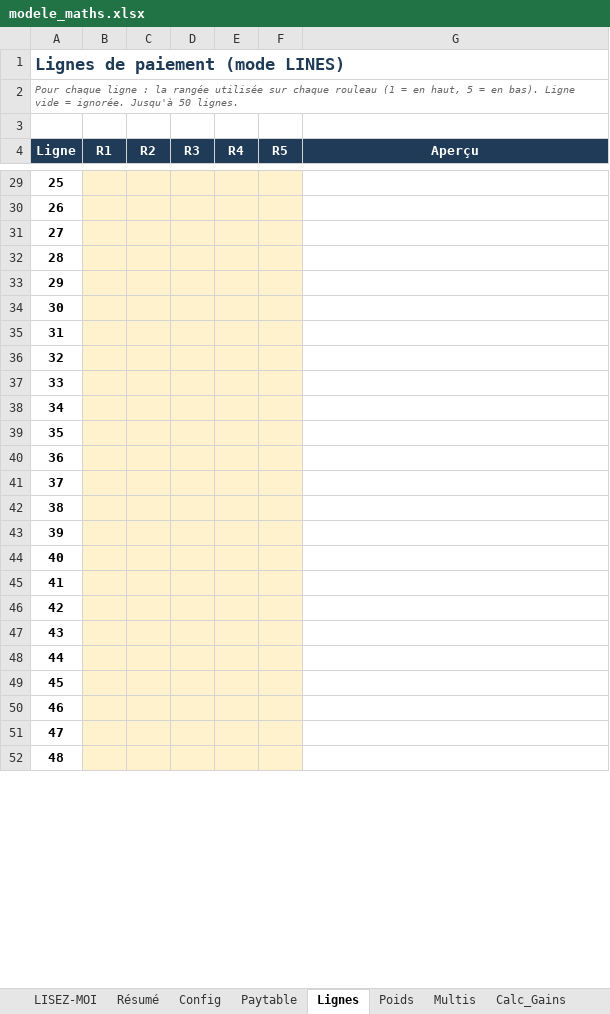
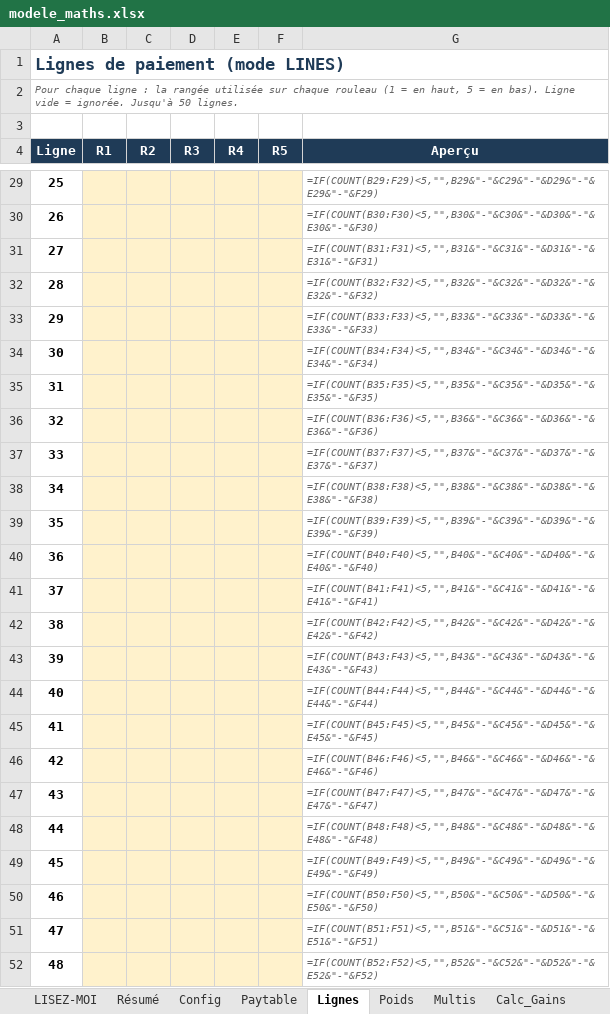
Before and after one commit to Slisxk/Slots, an Excel workbook: modele_maths/modele_maths.xlsx, sheet Lignes, drawn as a sheet; only a part is shown, gaps mark what is left out; values as stored, in another font and other column widths than the file's, no borders; formulas without a stored value are shown as written; the diff covers the shown part only; the diff names each change by its address in the sheet, - before the commit and + after, or states it on an @@ line.

```diff
--- a/modele_maths/modele_maths.xlsx (sheet Lignes)
+++ b/modele_maths/modele_maths.xlsx (sheet Lignes)
-G29 (Aperçu): (empty)
+G29 (Aperçu): =IF(COUNT(B29:F29)<5,"",B29&"-"&C29&"-"&D29&"-"&E29&"-"&F29)
-G30 (Aperçu): (empty)
+G30 (Aperçu): =IF(COUNT(B30:F30)<5,"",B30&"-"&C30&"-"&D30&"-"&E30&"-"&F30)
-G31 (Aperçu): (empty)
+G31 (Aperçu): =IF(COUNT(B31:F31)<5,"",B31&"-"&C31&"-"&D31&"-"&E31&"-"&F31)
-G32 (Aperçu): (empty)
+G32 (Aperçu): =IF(COUNT(B32:F32)<5,"",B32&"-"&C32&"-"&D32&"-"&E32&"-"&F32)
-G33 (Aperçu): (empty)
+G33 (Aperçu): =IF(COUNT(B33:F33)<5,"",B33&"-"&C33&"-"&D33&"-"&E33&"-"&F33)
-G34 (Aperçu): (empty)
+G34 (Aperçu): =IF(COUNT(B34:F34)<5,"",B34&"-"&C34&"-"&D34&"-"&E34&"-"&F34)
-G35 (Aperçu): (empty)
+G35 (Aperçu): =IF(COUNT(B35:F35)<5,"",B35&"-"&C35&"-"&D35&"-"&E35&"-"&F35)
-G36 (Aperçu): (empty)
+G36 (Aperçu): =IF(COUNT(B36:F36)<5,"",B36&"-"&C36&"-"&D36&"-"&E36&"-"&F36)
-G37 (Aperçu): (empty)
+G37 (Aperçu): =IF(COUNT(B37:F37)<5,"",B37&"-"&C37&"-"&D37&"-"&E37&"-"&F37)
-G38 (Aperçu): (empty)
+G38 (Aperçu): =IF(COUNT(B38:F38)<5,"",B38&"-"&C38&"-"&D38&"-"&E38&"-"&F38)
-G39 (Aperçu): (empty)
+G39 (Aperçu): =IF(COUNT(B39:F39)<5,"",B39&"-"&C39&"-"&D39&"-"&E39&"-"&F39)
-G40 (Aperçu): (empty)
+G40 (Aperçu): =IF(COUNT(B40:F40)<5,"",B40&"-"&C40&"-"&D40&"-"&E40&"-"&F40)
-G41 (Aperçu): (empty)
+G41 (Aperçu): =IF(COUNT(B41:F41)<5,"",B41&"-"&C41&"-"&D41&"-"&E41&"-"&F41)
-G42 (Aperçu): (empty)
+G42 (Aperçu): =IF(COUNT(B42:F42)<5,"",B42&"-"&C42&"-"&D42&"-"&E42&"-"&F42)
-G43 (Aperçu): (empty)
+G43 (Aperçu): =IF(COUNT(B43:F43)<5,"",B43&"-"&C43&"-"&D43&"-"&E43&"-"&F43)
-G44 (Aperçu): (empty)
+G44 (Aperçu): =IF(COUNT(B44:F44)<5,"",B44&"-"&C44&"-"&D44&"-"&E44&"-"&F44)
-G45 (Aperçu): (empty)
+G45 (Aperçu): =IF(COUNT(B45:F45)<5,"",B45&"-"&C45&"-"&D45&"-"&E45&"-"&F45)
-G46 (Aperçu): (empty)
+G46 (Aperçu): =IF(COUNT(B46:F46)<5,"",B46&"-"&C46&"-"&D46&"-"&E46&"-"&F46)
-G47 (Aperçu): (empty)
+G47 (Aperçu): =IF(COUNT(B47:F47)<5,"",B47&"-"&C47&"-"&D47&"-"&E47&"-"&F47)
-G48 (Aperçu): (empty)
+G48 (Aperçu): =IF(COUNT(B48:F48)<5,"",B48&"-"&C48&"-"&D48&"-"&E48&"-"&F48)
-G49 (Aperçu): (empty)
+G49 (Aperçu): =IF(COUNT(B49:F49)<5,"",B49&"-"&C49&"-"&D49&"-"&E49&"-"&F49)
-G50 (Aperçu): (empty)
+G50 (Aperçu): =IF(COUNT(B50:F50)<5,"",B50&"-"&C50&"-"&D50&"-"&E50&"-"&F50)
-G51 (Aperçu): (empty)
+G51 (Aperçu): =IF(COUNT(B51:F51)<5,"",B51&"-"&C51&"-"&D51&"-"&E51&"-"&F51)
-G52 (Aperçu): (empty)
+G52 (Aperçu): =IF(COUNT(B52:F52)<5,"",B52&"-"&C52&"-"&D52&"-"&E52&"-"&F52)
```
Also changed, not shown: 26 edited cells elsewhere in this sheet, sheet Poids, sheet Calc_Gains, sheet Calc_Bonus, sheet Simulation, sheet Paytable, sheet Résumé, 2 more sheets.
